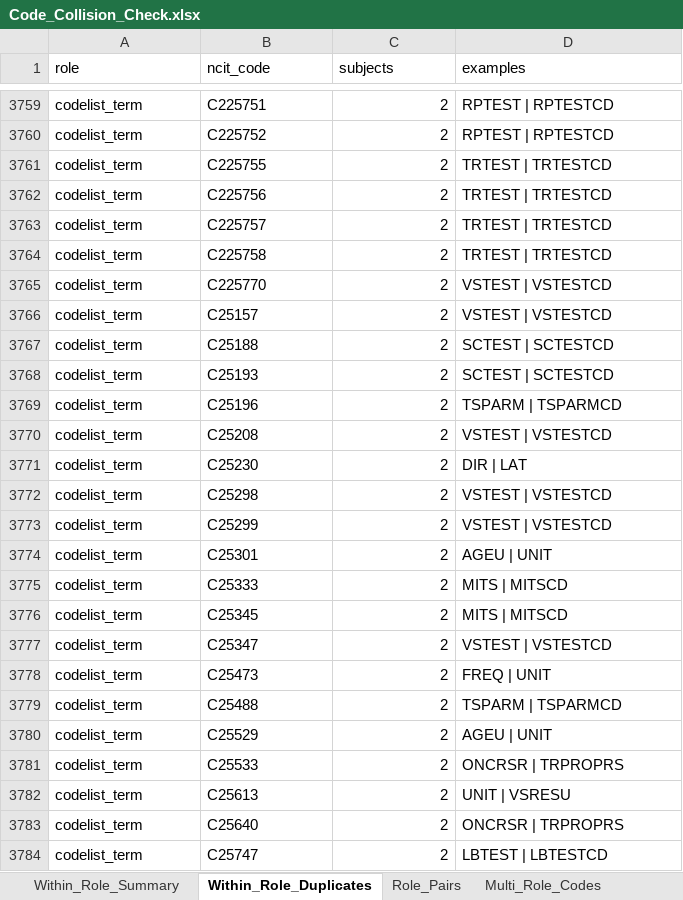
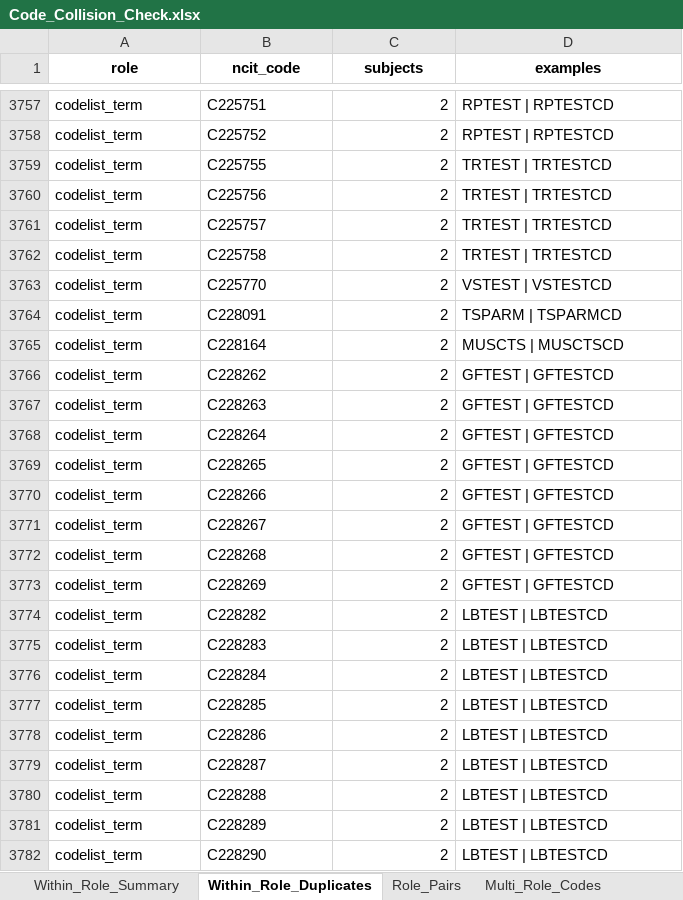
Before and after one commit to kerfors/cdisc-for-ai, an Excel workbook: link-semantics/interim/Code_Collision_Check.xlsx, sheet Within_Role_Duplicates, drawn as a sheet; only a part is shown, gaps mark what is left out; the shorter side is filled out with more unchanged rows; values as stored, in another font and other column widths than the file's, no borders; the diff covers the shown part only; the diff names each change by its address in the sheet, - before the commit and + after, or states it on an @@ line.

```diff
--- a/link-semantics/interim/Code_Collision_Check.xlsx (sheet Within_Role_Duplicates)
+++ b/link-semantics/interim/Code_Collision_Check.xlsx (sheet Within_Role_Duplicates)
@@ A1:D1 bold: off → on, alignment: left → center @@
+row 3764: codelist_term | C228091 | 2 | TSPARM | TSPARMCD
+row 3765: codelist_term | C228164 | 2 | MUSCTS | MUSCTSCD
+row 3766: codelist_term | C228262 | 2 | GFTEST | GFTESTCD
+row 3767: codelist_term | C228263 | 2 | GFTEST | GFTESTCD
+row 3768: codelist_term | C228264 | 2 | GFTEST | GFTESTCD
+row 3769: codelist_term | C228265 | 2 | GFTEST | GFTESTCD
+row 3770: codelist_term | C228266 | 2 | GFTEST | GFTESTCD
+row 3771: codelist_term | C228267 | 2 | GFTEST | GFTESTCD
+row 3772: codelist_term | C228268 | 2 | GFTEST | GFTESTCD
+row 3773: codelist_term | C228269 | 2 | GFTEST | GFTESTCD
+row 3774: codelist_term | C228282 | 2 | LBTEST | LBTESTCD
+row 3775: codelist_term | C228283 | 2 | LBTEST | LBTESTCD
+row 3776: codelist_term | C228284 | 2 | LBTEST | LBTESTCD
+row 3777: codelist_term | C228285 | 2 | LBTEST | LBTESTCD
+row 3778: codelist_term | C228286 | 2 | LBTEST | LBTESTCD
+row 3779: codelist_term | C228287 | 2 | LBTEST | LBTESTCD
+row 3780: codelist_term | C228288 | 2 | LBTEST | LBTESTCD
+row 3781: codelist_term | C228289 | 2 | LBTEST | LBTESTCD
+row 3782: codelist_term | C228290 | 2 | LBTEST | LBTESTCD
```
Also changed, not shown: 34 added rows and 4 removed rows elsewhere in this sheet, sheet Role_Inventory, sheet Multi_Role_Codes, sheet TESTCD_Several_Codes, sheet Container_BCs, sheet Key_Measures, sheet Role_Pairs, 10 more sheets, sdtm-findings-graph/machine_actionable/Measurement_Findings.xlsx, sdtm-findings-graph/machine_actionable/Specimen_Findings.xlsx, 41 other files.
